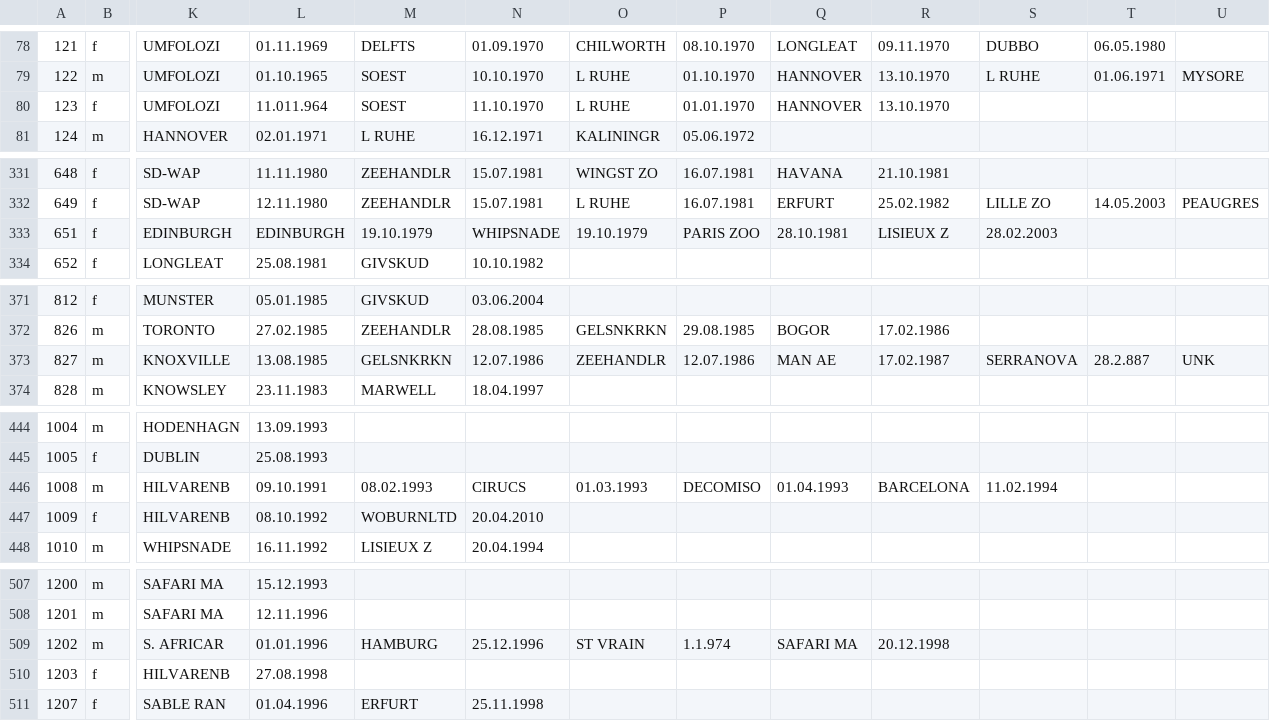
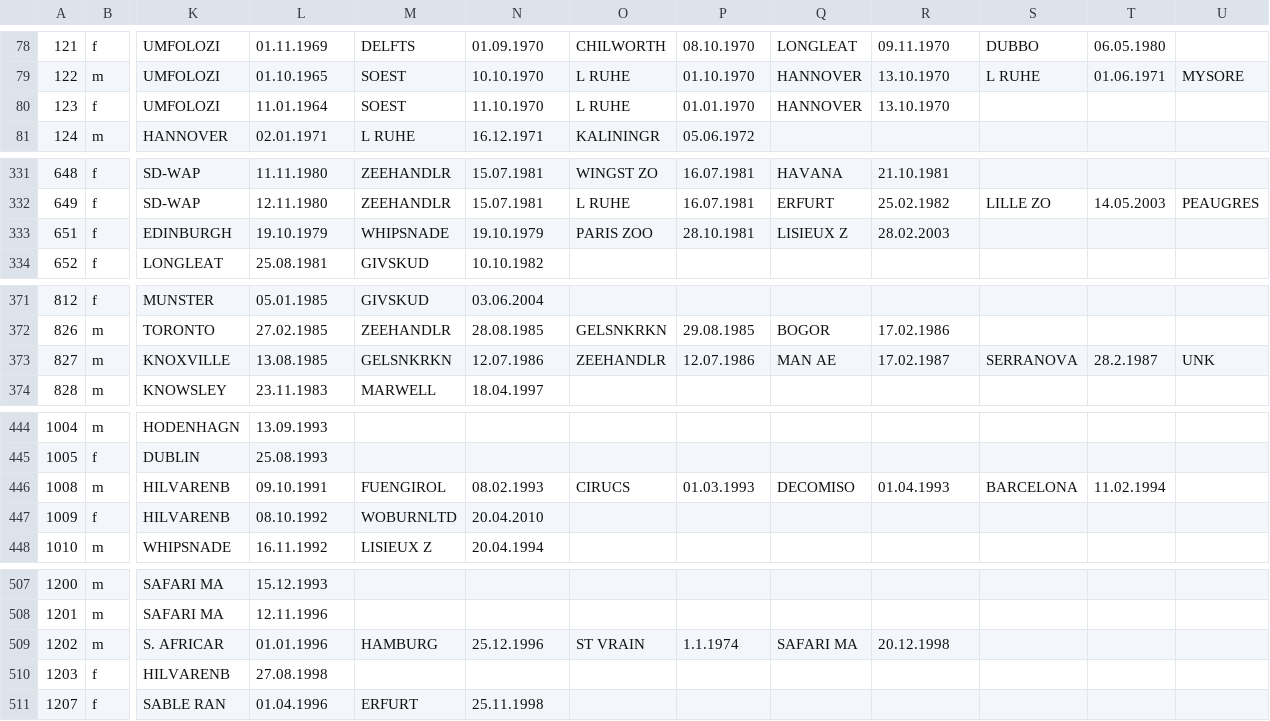
Before and after one commit to lopis/pyRhinos, a CSV file: data.csv, drawn as a sheet; only a part is shown, gaps mark what is left out; the diff names each change by its address in the sheet, - before the commit and + after, or states it on an @@ line.

```diff
--- a/data.csv
+++ b/data.csv
-L80: 11.011.964
+L80: 11.01.1964
-L333: EDINBURGH
+L333: 19.10.1979
-M333: 19.10.1979
+M333: WHIPSNADE
-N333: WHIPSNADE
+N333: 19.10.1979
-O333: 19.10.1979
+O333: PARIS ZOO
-P333: PARIS ZOO
+P333: 28.10.1981
-Q333: 28.10.1981
+Q333: LISIEUX Z
-R333: LISIEUX Z
+R333: 28.02.2003
-S333: 28.02.2003
+S333: (empty)
-T373: 28.2.887
+T373: 28.2.1987
-M446: 08.02.1993
+M446: FUENGIROL
-N446: CIRUCS
+N446: 08.02.1993
-O446: 01.03.1993
+O446: CIRUCS
-P446: DECOMISO
+P446: 01.03.1993
-Q446: 01.04.1993
+Q446: DECOMISO
-R446: BARCELONA
+R446: 01.04.1993
-S446: 11.02.1994
+S446: BARCELONA
-T446: (empty)
+T446: 11.02.1994
-P509: 1.1.974
+P509: 1.1.1974
```
Also changed, not shown: dads.csv, grandmas.csv, 6 other files.
